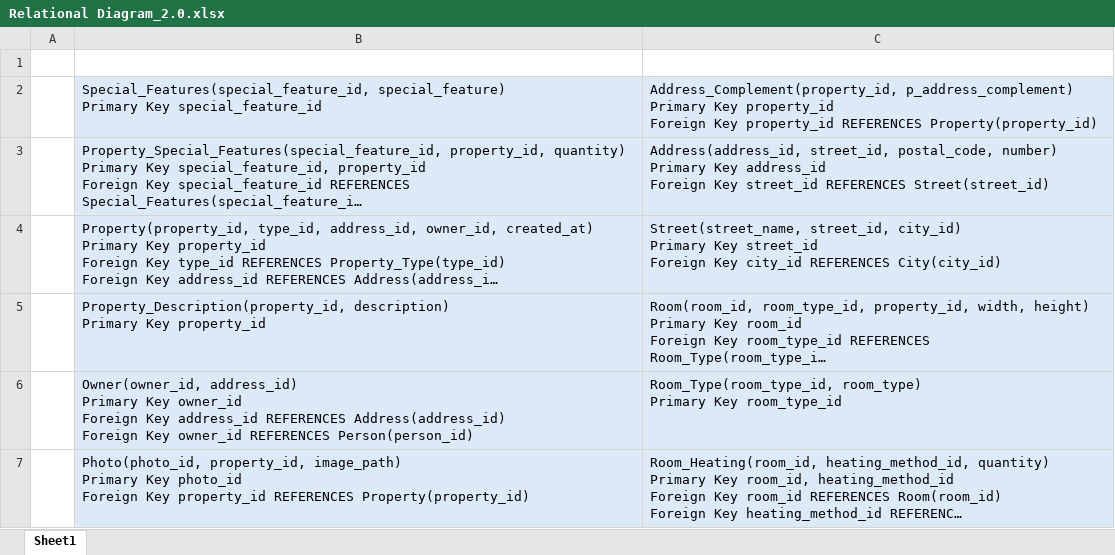
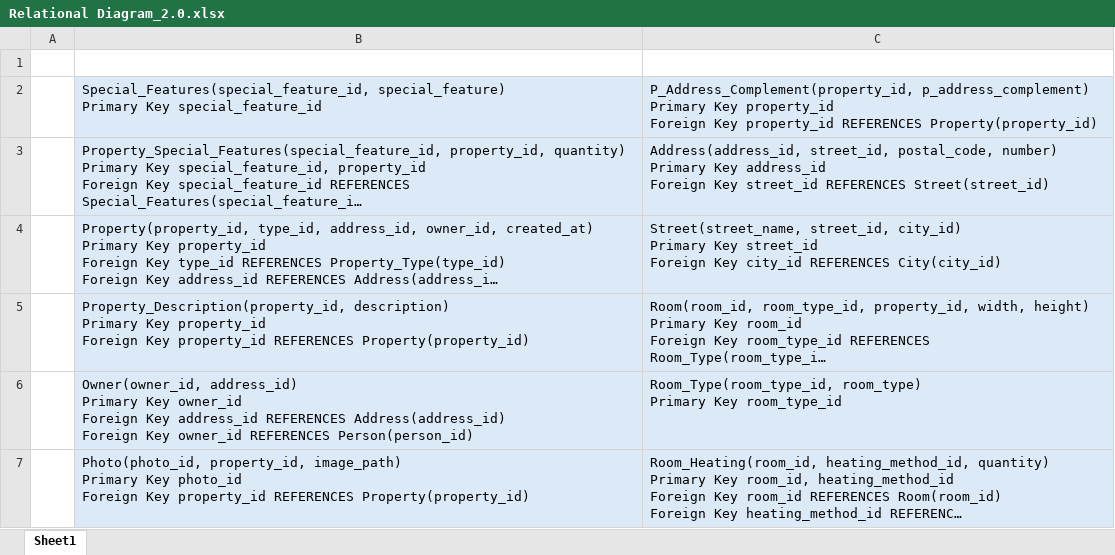
Before and after one commit to ViniciusBeuther/HalmstadUniversity, an Excel workbook: Web_Systems_Databases/Lab Sessions/Lab IV/Relational Diagram_2.0.xlsx, sheet Sheet1, drawn as a sheet; only a part is shown; long unchanged cells end in …; values as stored, in another font and other column widths than the file's, no borders; ↵ is a line break in a cell; the diff names each change by its address in the sheet, - before the commit and + after, or states it on an @@ line.

Commit message:
SQL for Laboratory IV
SQL Statements to create and populate tables.

```diff
--- a/Web_Systems_Databases/Lab Sessions/Lab IV/Relational Diagram_2.0.xlsx (sheet Sheet1)
+++ b/Web_Systems_Databases/Lab Sessions/Lab IV/Relational Diagram_2.0.xlsx (sheet Sheet1)
-C2: Address_Complement(property_id, p_address_complement) ↵ Primary…
+C2: P_Address_Complement(property_id, p_address_complement) ↵ Primary…
-B5: …Key property_id
+B5: …Key property_id ↵ Foreign Key property_id REFERENCES Property(property_id)
```
Also changed, not shown: 3 other files.
